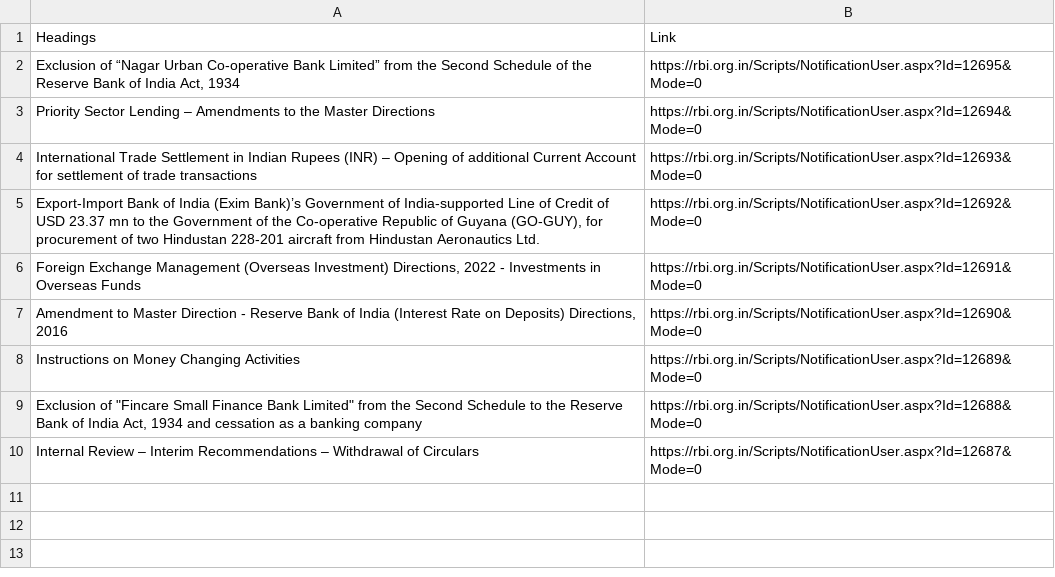
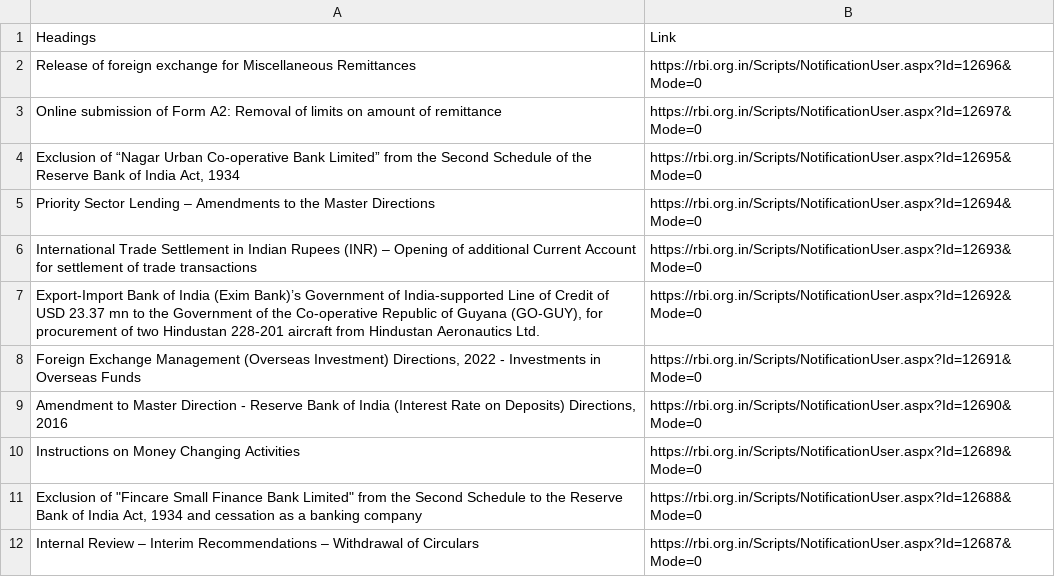
Before and after one commit to bipins-hopstack/pnb_news_app, a CSV file: RBI_NOTIFICATION.csv, drawn as a sheet; the diff names each change by its address in the sheet, - before the commit and + after, or states it on an @@ line.

Commit message:
RBI Notification

```diff
--- a/RBI_NOTIFICATION.csv
+++ b/RBI_NOTIFICATION.csv
+row 2: Release of foreign exchange for Miscellaneous Remittances | https://rbi.org.in/Scripts/NotificationUser.aspx?Id=12696&Mode=0
+row 3: Online submission of Form A2: Removal of limits on amount of remittance | https://rbi.org.in/Scripts/NotificationUser.aspx?Id=12697&Mode=0
```
